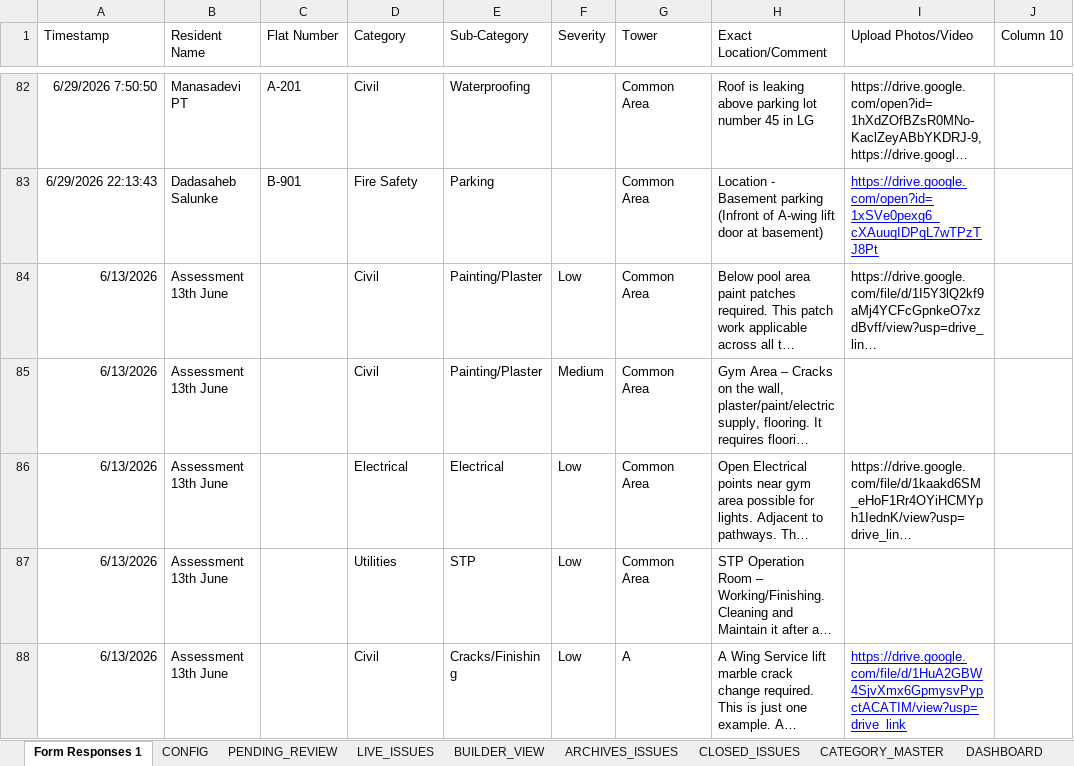
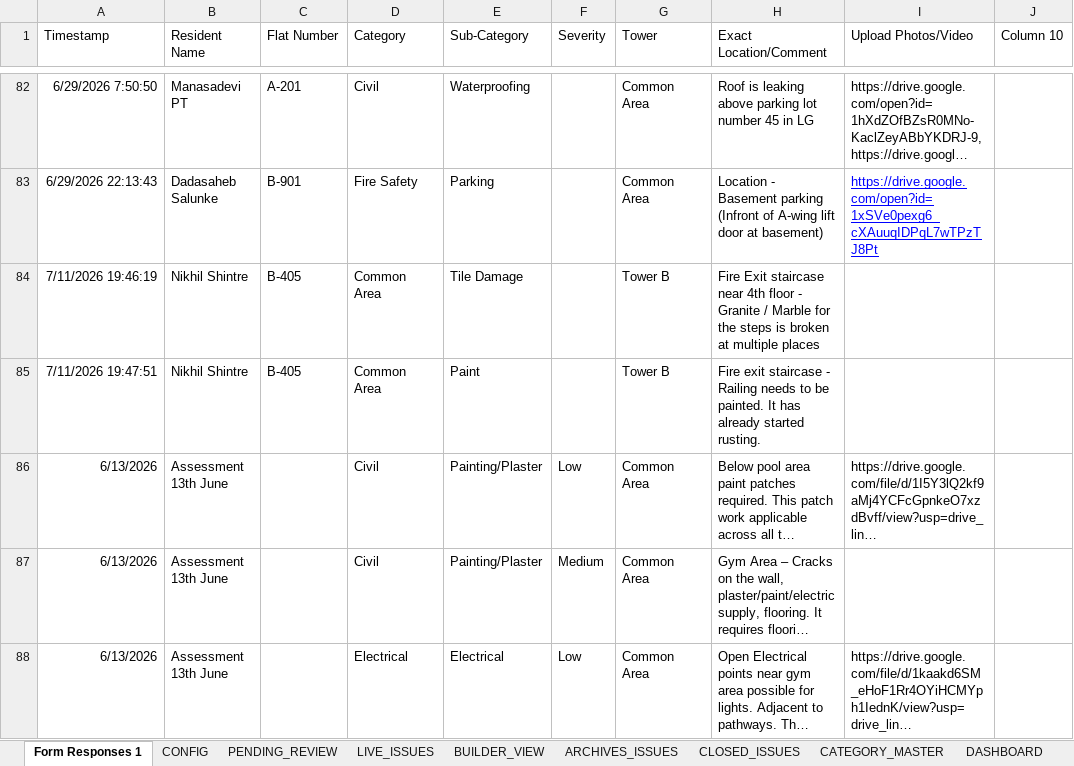
Before and after one commit to tadeskops/ta-issue-manager, an Excel workbook: backups/ta-issue-manager.xlsx, sheet Form Responses 1, drawn as a sheet; only a part is shown, gaps mark what is left out; the shorter side is filled out with more unchanged rows; long unchanged cells end in …; values as stored, in another font and other column widths than the file's, no borders; charts and pictures and table styles not drawn; the diff names each change by its address in the sheet, - before the commit and + after, or states it on an @@ line.

```diff
--- a/backups/ta-issue-manager.xlsx (sheet Form Responses 1)
+++ b/backups/ta-issue-manager.xlsx (sheet Form Responses 1)
+row 84: 7/11/2026 19:46:19 | Nikhil Shintre | B-405 | Common Area | Tile Damage |  | Tower B | Fire Exit staircase near 4th floor - Granite / Marble for the steps is broken at multiple places
+row 85: 7/11/2026 19:47:51 | Nikhil Shintre | B-405 | Common Area | Paint |  | Tower B | Fire exit staircase - Railing needs to be painted. It has already started rusting.
```
Also changed, not shown: sheet PENDING_REVIEW, sheet CONFIG.
